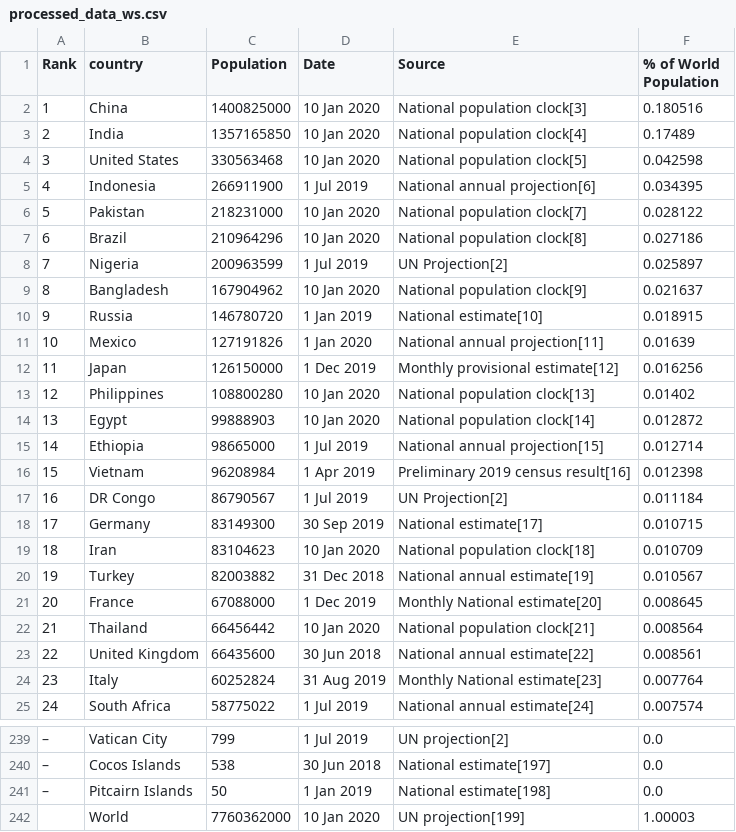
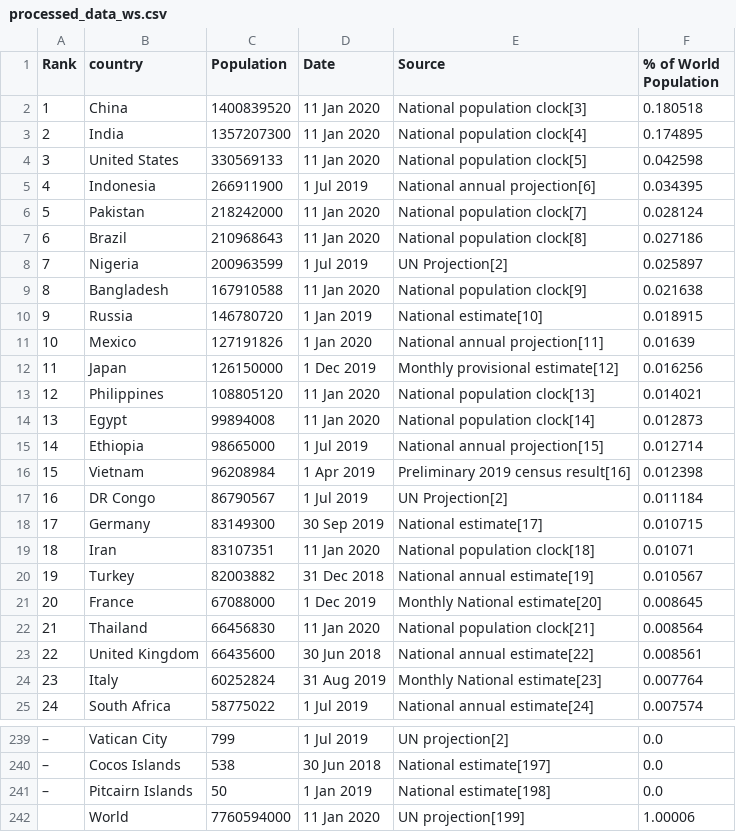
Before and after one commit to Juliaroch/Ironhack-Module-1-Project---Pipelines-Julia-Roch-, a CSV file: data/processed/processed_data_ws.csv, drawn as a sheet; only a part is shown, gaps mark what is left out; the diff covers the shown part only.

```diff
--- a/data/processed/processed_data_ws.csv
+++ b/data/processed/processed_data_ws.csv
@@ -1,10 +1,10 @@
 Rank,country,Population,Date,Source,% of World Population
-1,China,1400825000,10 Jan 2020,National population clock[3],0.180516
-2,India,1357165850,10 Jan 2020,National population clock[4],0.17489
-3,United States,330563468,10 Jan 2020,National population clock[5],0.042598
+1,China,1400839520,11 Jan 2020,National population clock[3],0.180518
+2,India,1357207300,11 Jan 2020,National population clock[4],0.174895
+3,United States,330569133,11 Jan 2020,National population clock[5],0.042598
 4,Indonesia,266911900,1 Jul 2019,National annual projection[6],0.034395
-5,Pakistan,218231000,10 Jan 2020,National population clock[7],0.028122
-6,Brazil,210964296,10 Jan 2020,National population clock[8],0.027186
+5,Pakistan,218242000,11 Jan 2020,National population clock[7],0.028124
+6,Brazil,210968643,11 Jan 2020,National population clock[8],0.027186
 7,Nigeria,200963599,1 Jul 2019,UN Projection[2],0.025897
-8,Bangladesh,167904962,10 Jan 2020,National population clock[9],0.021637
+8,Bangladesh,167910588,11 Jan 2020,National population clock[9],0.021638
 9,Russia,146780720,1 Jan 2019,National estimate[10],0.018915
@@ -12,4 +12,4 @@ Rank,country,Population,Date,Source,% of World Population
 11,Japan,126150000,1 Dec 2019,Monthly provisional estimate[12],0.016256
-12,Philippines,108800280,10 Jan 2020,National population clock[13],0.01402
-13,Egypt,99888903,10 Jan 2020,National population clock[14],0.012872
+12,Philippines,108805120,11 Jan 2020,National population clock[13],0.014021
+13,Egypt,99894008,11 Jan 2020,National population clock[14],0.012873
 14,Ethiopia,98665000,1 Jul 2019,National annual projection[15],0.012714
@@ -18,6 +18,6 @@ Rank,country,Population,Date,Source,% of World Population
 17,Germany,83149300,30 Sep 2019,National estimate[17],0.010715
-18,Iran,83104623,10 Jan 2020,National population clock[18],0.010709
+18,Iran,83107351,11 Jan 2020,National population clock[18],0.01071
 19,Turkey,82003882,31 Dec 2018,National annual estimate[19],0.010567
 20,France,67088000,1 Dec 2019,Monthly National estimate[20],0.008645
-21,Thailand,66456442,10 Jan 2020,National population clock[21],0.008564
+21,Thailand,66456830,11 Jan 2020,National population clock[21],0.008564
 22,United Kingdom,66435600,30 Jun 2018,National annual estimate[22],0.008561
@@ -241,2 +241,2 @@ Rank,country,Population,Date,Source,% of World Population
 –,Pitcairn Islands ,50,1 Jan 2019,National estimate[198],0.0
-,World,7760362000,10 Jan 2020,UN projection[199],1.00003
+,World,7760594000,11 Jan 2020,UN projection[199],1.00006
```
Also changed, not shown: 27 edited cells elsewhere in this file, 2 other files.
